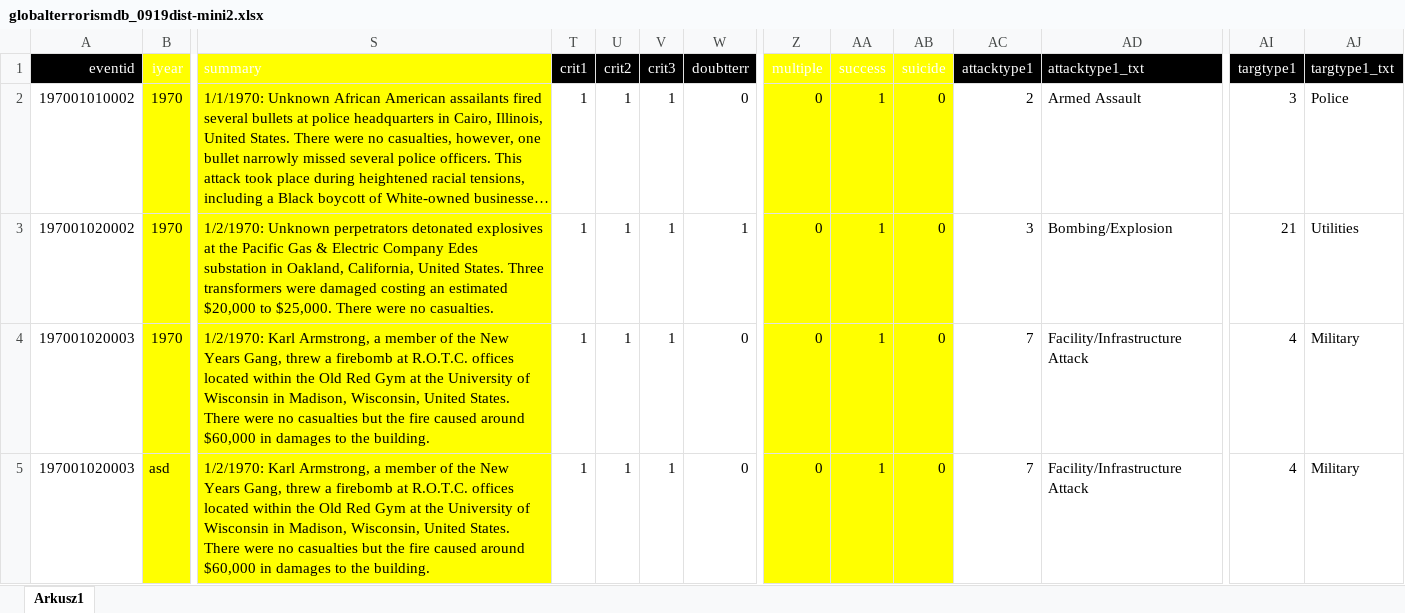
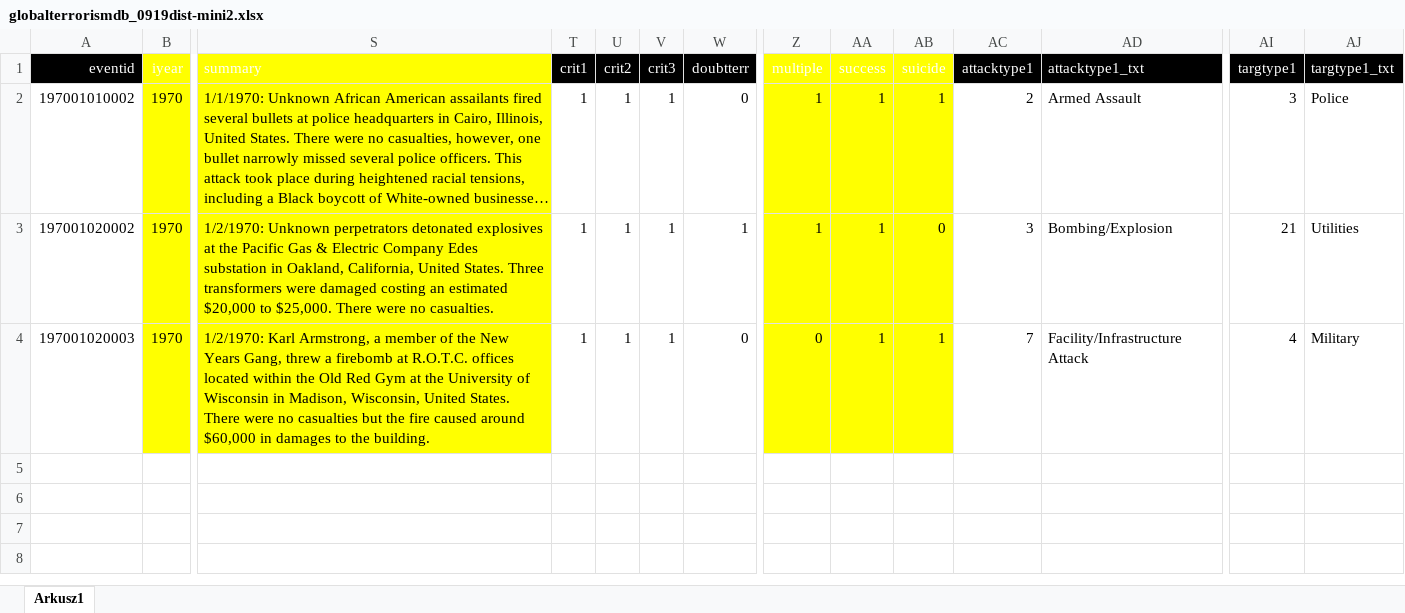
Before and after one commit to NowakArtur97/Global-Terrorism-API, an Excel workbook: src/main/resources/data/globalterrorismdb_0919dist-mini2.xlsx, sheet Arkusz1, drawn as a sheet; only a part is shown, gaps mark what is left out; long unchanged cells end in …; values as stored, in another font and other column widths than the file's, no borders; rows hold the shown columns only; the diff names each change by its address in the sheet, - before the commit and + after, or states it on an @@ line.

Commit message:
Convert numeric values to boolean in Application Startup Event Listener

```diff
--- a/src/main/resources/data/globalterrorismdb_0919dist-mini2.xlsx (sheet Arkusz1)
+++ b/src/main/resources/data/globalterrorismdb_0919dist-mini2.xlsx (sheet Arkusz1)
-Z2:Z3 (multiple): 0
+Z2:Z3 (multiple): 1
-AB2 (suicide): 0
+AB2 (suicide): 1
-AB4 (suicide): 0
+AB4 (suicide): 1
-row 5: 197001020003 | asd | 1/2/1970: Karl Armstrong, a member of the New Years Gang, threw a firebomb at R.O.T.C. offices located within the Old Red Gym at the University of Wisconsin in Madison, Wisconsin, United States. There were no casualties but the fire caused around $60,000 in damages to the building. | 1 | 1 | 1 | 0 | 0 | 1 | 0 | 7 | Facility/Infrastructure Attack | 4 | Military
```
Also changed, not shown: 1 other file.
